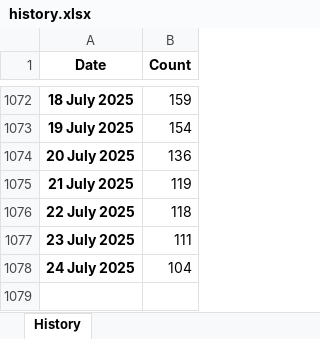
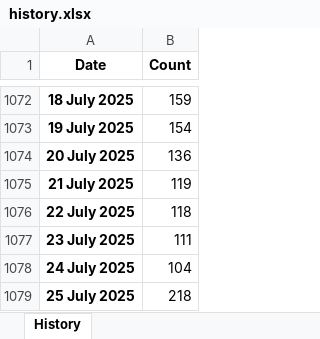
Before and after one commit to esfalsa/puree, an Excel workbook: data/history.xlsx, sheet History, drawn as a sheet; only a part is shown, gaps mark what is left out; values as stored, in another font and other column widths than the file's, no borders; the diff names each change by its address in the sheet, - before the commit and + after, or states it on an @@ line.

```diff
--- a/data/history.xlsx (sheet History)
+++ b/data/history.xlsx (sheet History)
+row 1079: 25 July 2025 | 218
```
Also changed, not shown: 6 other files.
